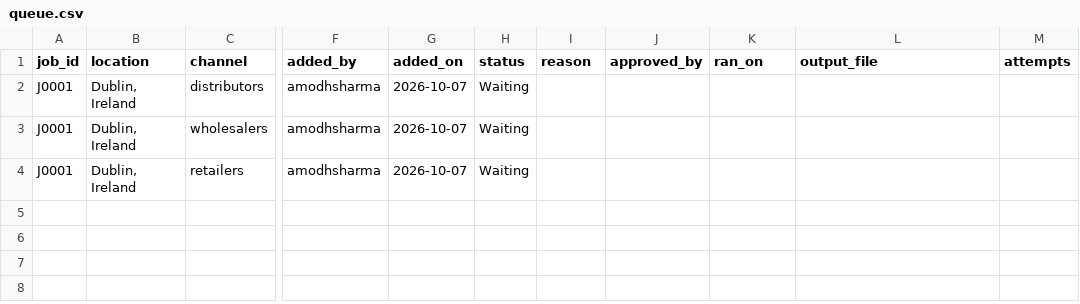
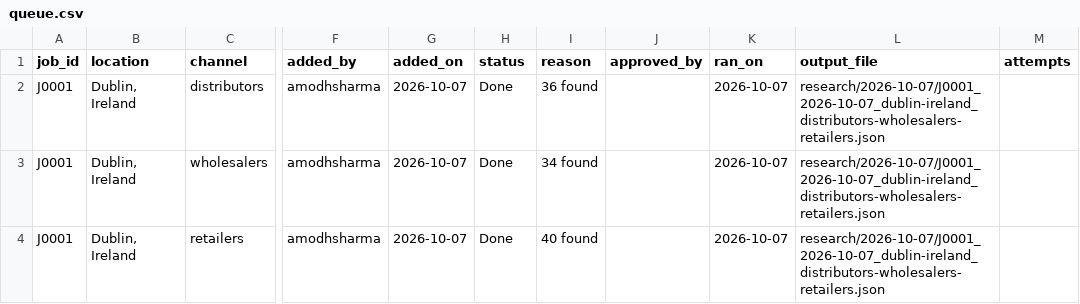
Before and after one commit to amodhsharma/diablo-outreach-v2, a CSV file: research/queue.csv, drawn as a sheet; only a part is shown, gaps mark what is left out; the diff names each change by its address in the sheet, - before the commit and + after, or states it on an @@ line.

```diff
--- a/research/queue.csv
+++ b/research/queue.csv
-H2:H4 (status): Waiting
+H2:H4 (status): Done
-I2 (reason): (empty)
+I2 (reason): 36 found
-K2:K4 (ran_on): (empty)
+K2:K4 (ran_on): 2026-10-07
-L2:L4 (output_file): (empty)
+L2:L4 (output_file): research/2026-10-07/J0001_2026-10-07_dublin-ireland_distributors-wholesalers-retailers.json
-I3 (reason): (empty)
+I3 (reason): 34 found
-I4 (reason): (empty)
+I4 (reason): 40 found
```
Also changed, not shown: 1 other file.
